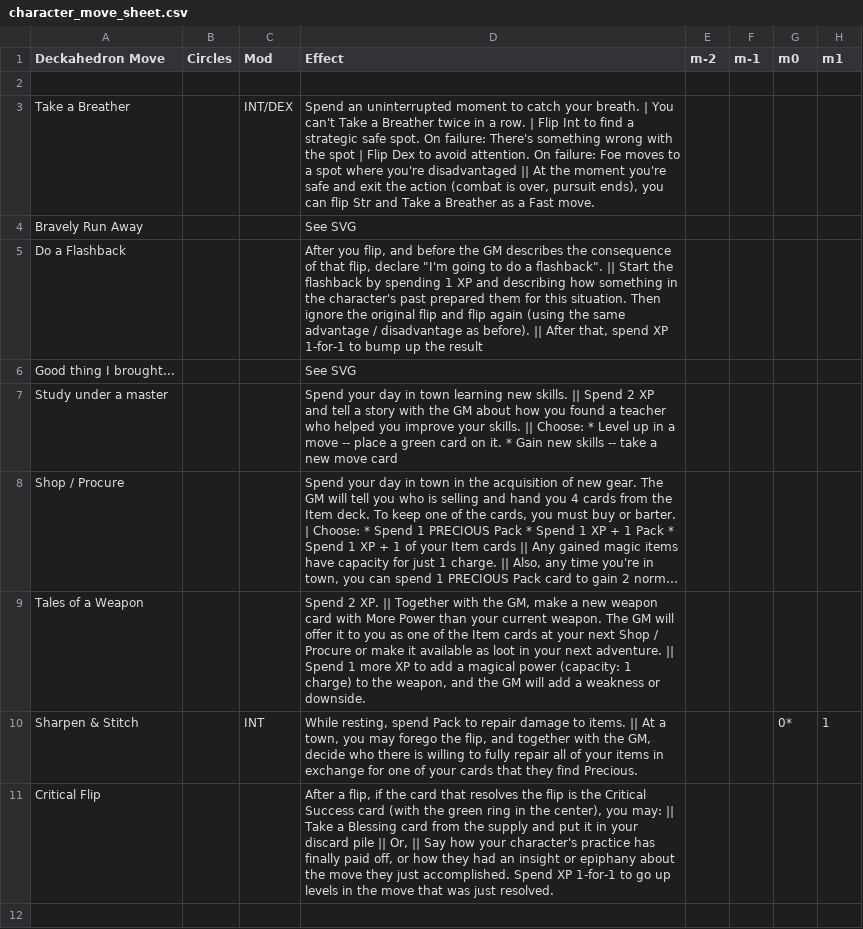
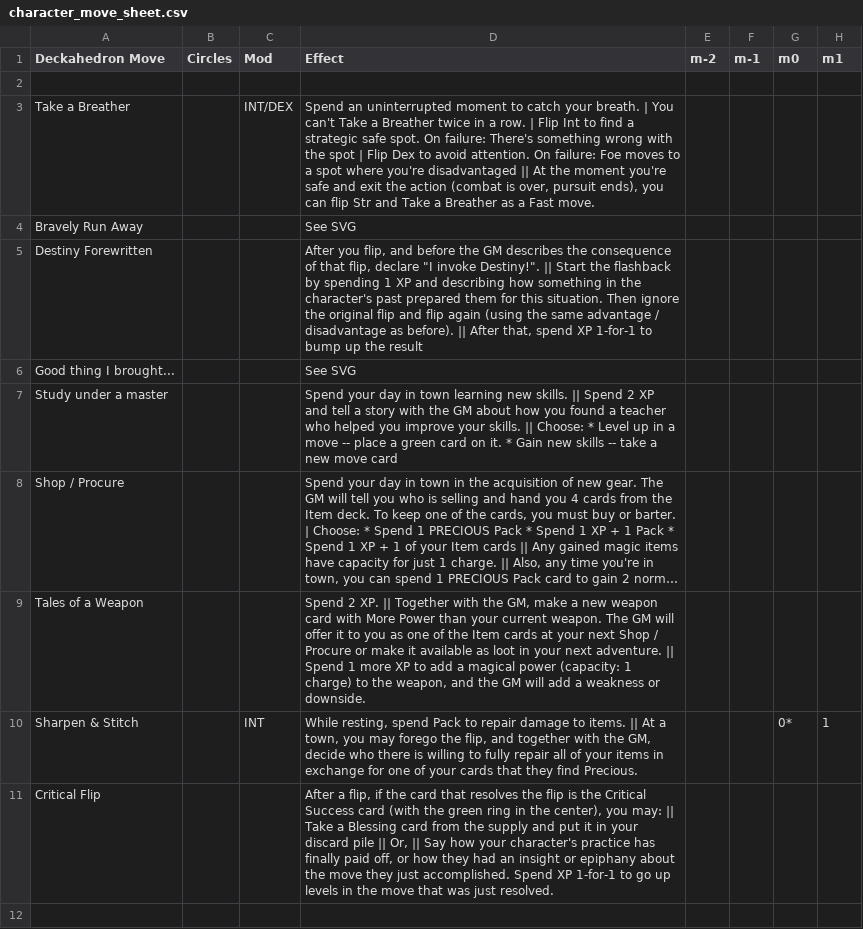
Before and after one commit to sjbrown/1kfa, a CSV file: resolution_cards/character_move_sheet.csv, drawn as a sheet; only a part is shown; long unchanged cells end in …; the diff names each change by its address in the sheet, - before the commit and + after, or states it on an @@ line.

```diff
--- a/resolution_cards/character_move_sheet.csv
+++ b/resolution_cards/character_move_sheet.csv
-A5 (Deckahedron Move): Do a Flashback
+A5 (Deckahedron Move): Destiny Forewritten
-D5 (Effect): …flip, declare "I'm going to do a flashback". || Start…
+D5 (Effect): …flip, declare "I invoke Destiny!". || Start…
```
Also changed, not shown: 17 other files.
